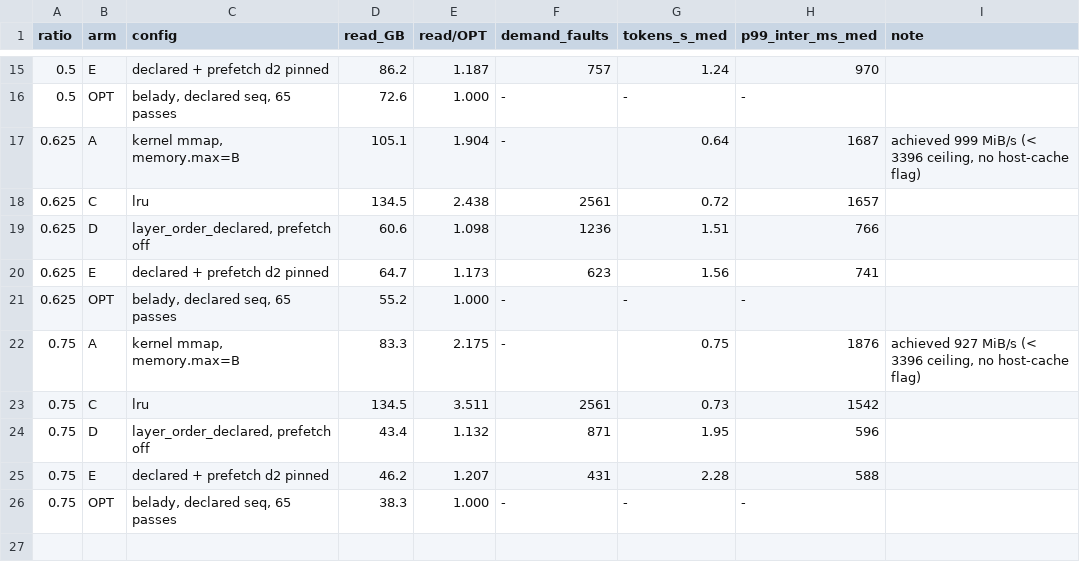
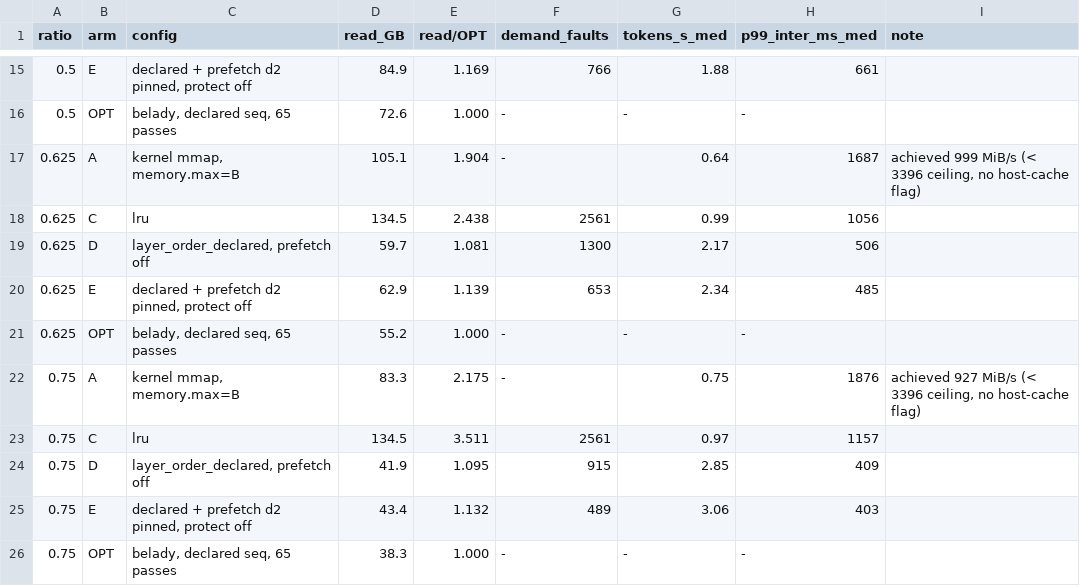
Before and after one commit to GarvitAggarwal178/residctl, a CSV file: results/overnight/figures/table1_final_real_model.csv, drawn as a sheet; only a part is shown, gaps mark what is left out; the diff covers the shown part only.

```diff
--- a/results/overnight/figures/table1_final_real_model.csv
+++ b/results/overnight/figures/table1_final_real_model.csv
@@ -15,12 +15,12 @@ ratio,arm,config,read_GB,read/OPT,demand_faults,tokens_s_med,p99_inter_ms_med,no
-0.5,E,declared + prefetch d2 pinned,86.2,1.187,757,1.24,970,
+0.5,E,"declared + prefetch d2 pinned, protect off",84.9,1.169,766,1.88,661,
 0.5,OPT,"belady, declared seq, 65 passes",72.6,1.000,-,-,-,
 0.625,A,"kernel mmap, memory.max=B",105.1,1.904,-,0.64,1687,"achieved 999 MiB/s (< 3396 ceiling, no host-cache flag)"
-0.625,C,lru,134.5,2.438,2561,0.72,1657,
-0.625,D,"layer_order_declared, prefetch off",60.6,1.098,1236,1.51,766,
-0.625,E,declared + prefetch d2 pinned,64.7,1.173,623,1.56,741,
+0.625,C,lru,134.5,2.438,2561,0.99,1056,
+0.625,D,"layer_order_declared, prefetch off",59.7,1.081,1300,2.17,506,
+0.625,E,"declared + prefetch d2 pinned, protect off",62.9,1.139,653,2.34,485,
 0.625,OPT,"belady, declared seq, 65 passes",55.2,1.000,-,-,-,
 0.75,A,"kernel mmap, memory.max=B",83.3,2.175,-,0.75,1876,"achieved 927 MiB/s (< 3396 ceiling, no host-cache flag)"
-0.75,C,lru,134.5,3.511,2561,0.73,1542,
-0.75,D,"layer_order_declared, prefetch off",43.4,1.132,871,1.95,596,
-0.75,E,declared + prefetch d2 pinned,46.2,1.207,431,2.28,588,
+0.75,C,lru,134.5,3.511,2561,0.97,1157,
+0.75,D,"layer_order_declared, prefetch off",41.9,1.095,915,2.85,409,
+0.75,E,"declared + prefetch d2 pinned, protect off",43.4,1.132,489,3.06,403,
 0.75,OPT,"belady, declared seq, 65 passes",38.3,1.000,-,-,-,
```
Also changed, not shown: 1 added row, 1 removed row and 26 edited cells elsewhere in this file, results/overnight/figures/figure6_llamacpp.csv, results/overnight/figures/figure7_throughput_scaling.csv, 17 other files.
